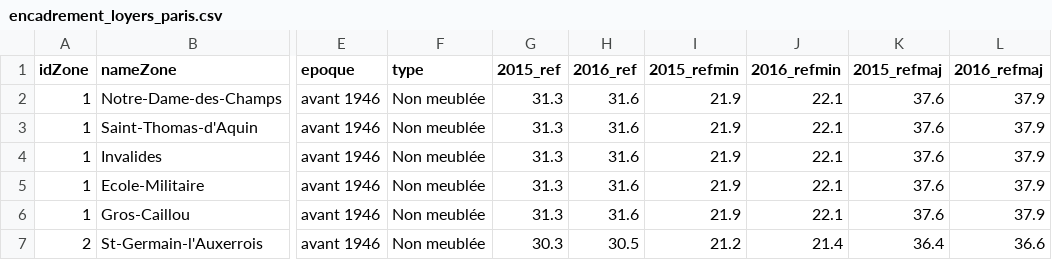
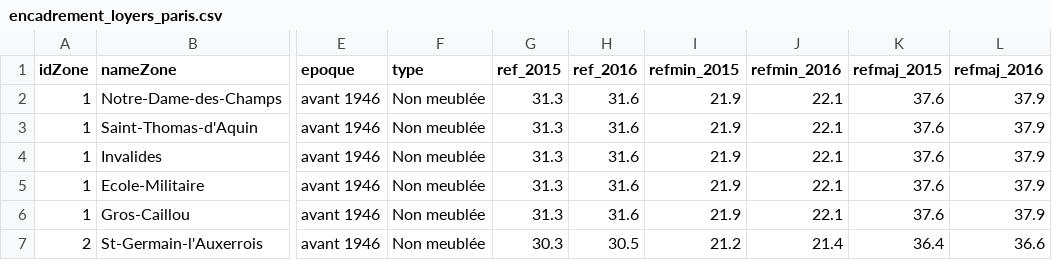
Before and after one commit to yanport/data-encadrement-des-loyers, a CSV file: data/encadrement_loyers_paris.csv, drawn as a sheet; only a part is shown, gaps mark what is left out; the diff names each change by its address in the sheet, - before the commit and + after, or states it on an @@ line.

Commit message:
Fix typo in headers

```diff
--- a/data/encadrement_loyers_paris.csv
+++ b/data/encadrement_loyers_paris.csv
-G1: 2015_ref
+G1: ref_2015
-H1: 2016_ref
+H1: ref_2016
-I1: 2015_refmin
+I1: refmin_2015
-J1: 2016_refmin
+J1: refmin_2016
-K1: 2015_refmaj
+K1: refmaj_2015
-L1: 2016_refmaj
+L1: refmaj_2016
```
Also changed, not shown: 1 other file.
